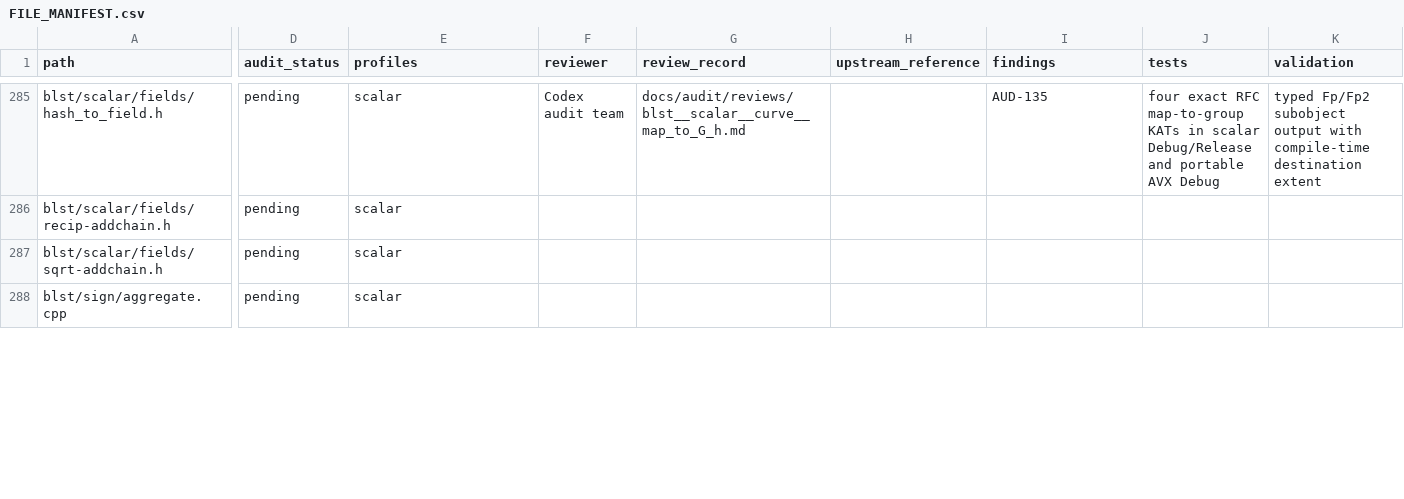
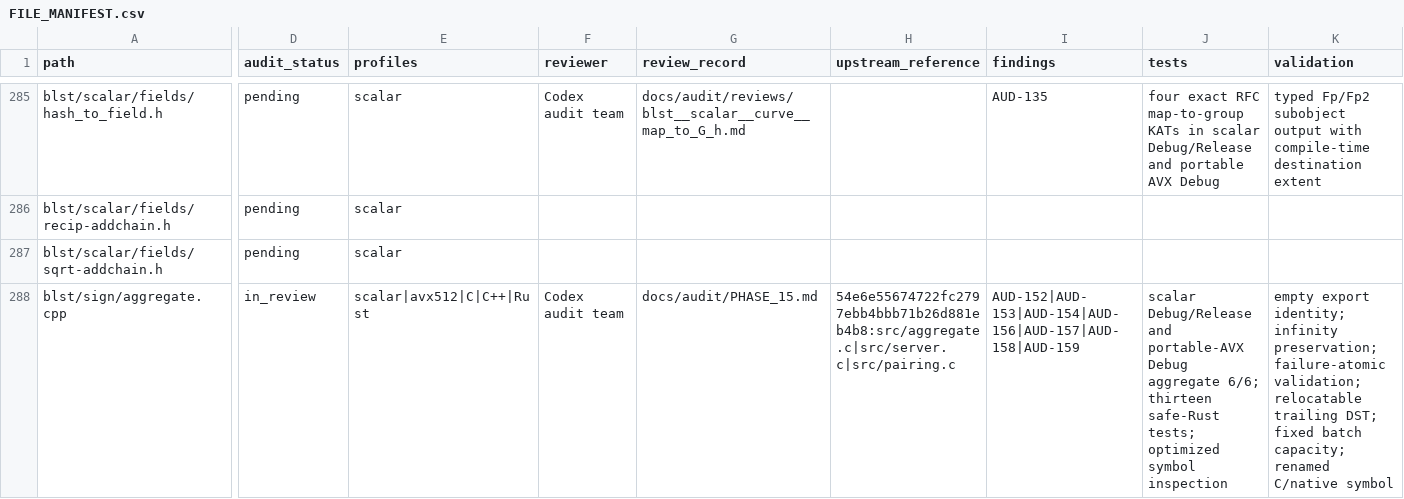
Before and after one commit to ladnir/temp-cat-blst, a CSV file: docs/audit/FILE_MANIFEST.csv, drawn as a sheet; only a part is shown, gaps mark what is left out; the diff covers the shown part only; the diff names each change by its address in the sheet, - before the commit and + after, or states it on an @@ line.

Commit message:
harden pairing aggregate api

```diff
--- a/docs/audit/FILE_MANIFEST.csv
+++ b/docs/audit/FILE_MANIFEST.csv
-D288 (audit_status): pending
+D288 (audit_status): in_review
-E288 (profiles): scalar
+E288 (profiles): scalar|avx512|C|C++|Rust
-F288 (reviewer): (empty)
+F288 (reviewer): Codex audit team
-G288 (review_record): (empty)
+G288 (review_record): docs/audit/PHASE_15.md
-H288 (upstream_reference): (empty)
+H288 (upstream_reference): 54e6e55674722fc2797ebb4bbb71b26d881eb4b8:src/aggregate.c|src/server.c|src/pairing.c
-I288 (findings): (empty)
+I288 (findings): AUD-152|AUD-153|AUD-154|AUD-156|AUD-157|AUD-158|AUD-159
-J288 (tests): (empty)
+J288 (tests): scalar Debug/Release and portable-AVX Debug aggregate 6/6; thirteen safe-Rust tests; optimized symbol inspection
-K288 (validation): (empty)
+K288 (validation): empty export identity; infinity preservation; failure-atomic validation; relocatable trailing DST; fixed batch capacity; renamed C/native symbol
```
Also changed, not shown: 1 added row and 46 edited cells elsewhere in this file, docs/audit/GROUP_API_CONTRACTS.csv, docs/audit/PUBLIC_API_DOCUMENTATION.csv, 14 other files.
